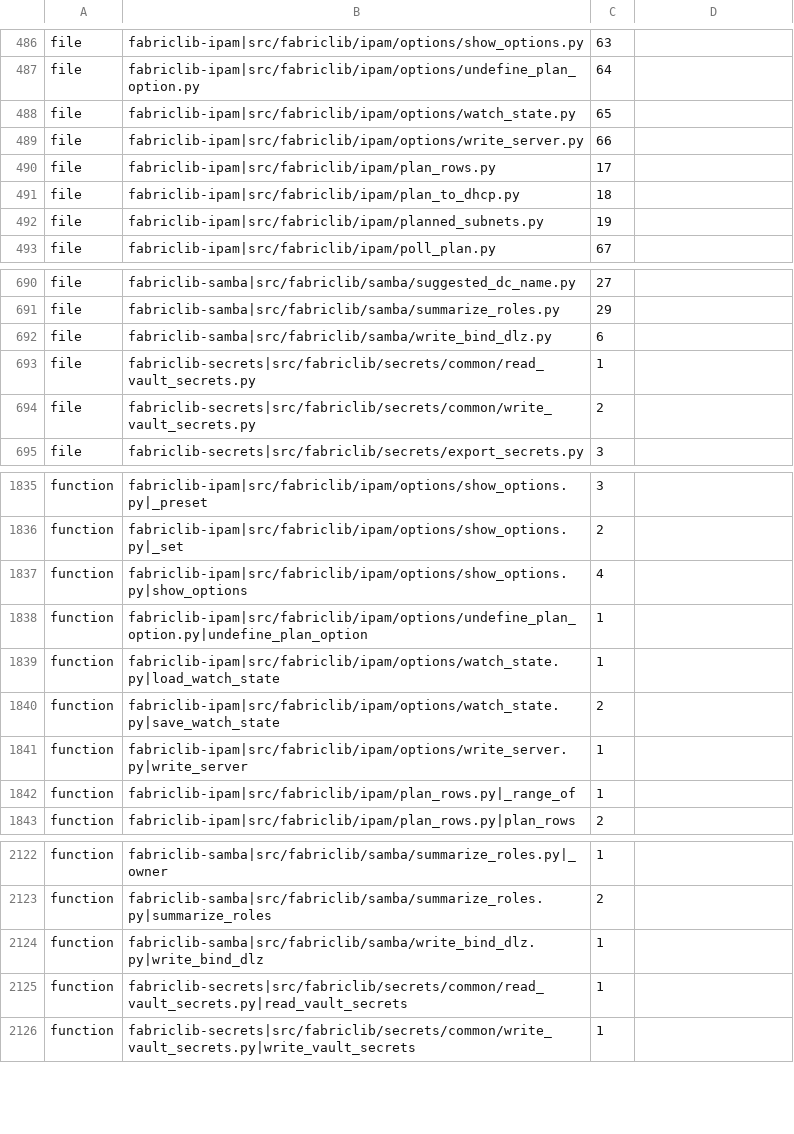
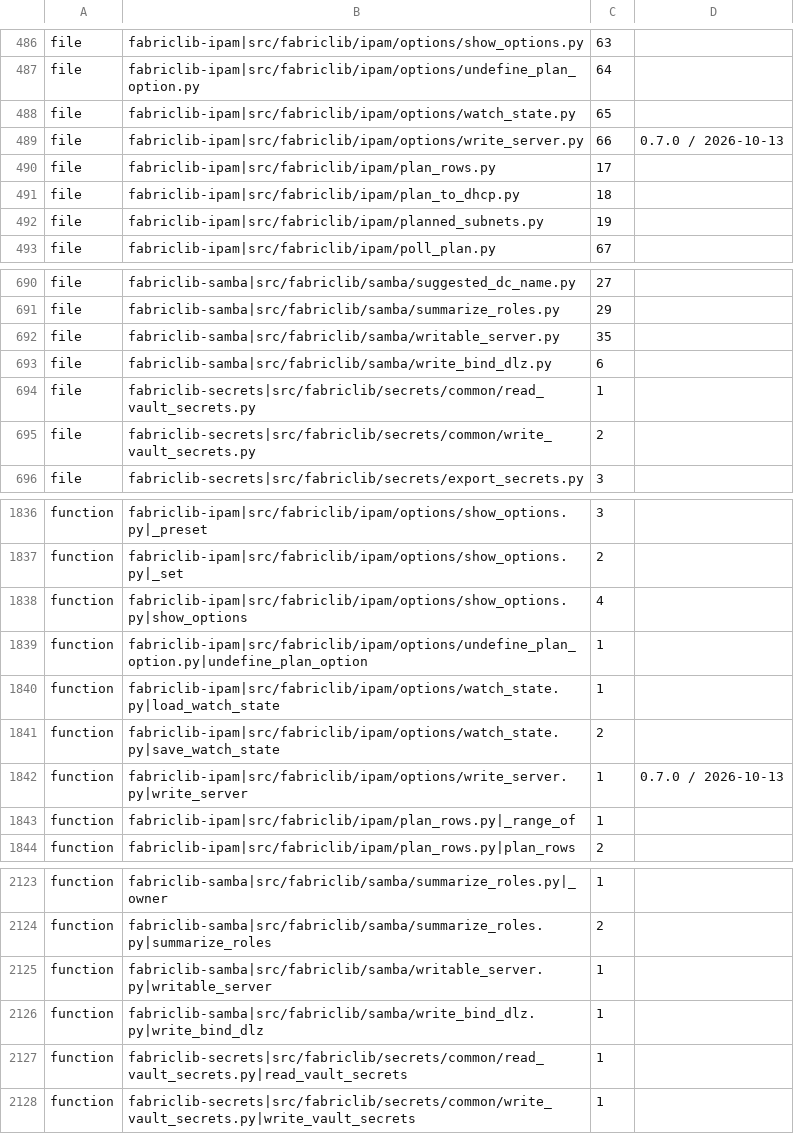
Before and after one commit to archdukejim/fabric-ctl, a TSV file: scripts/docs/lib_doc_numbers.tsv, drawn as a sheet; only a part is shown, gaps mark what is left out.

```diff
--- a/scripts/docs/lib_doc_numbers.tsv
+++ b/scripts/docs/lib_doc_numbers.tsv
@@ -488,3 +488,3 @@ file	fabriclib-ipam|src/fabriclib/ipam/options/undefine_plan_option.py	64
 file	fabriclib-ipam|src/fabriclib/ipam/options/watch_state.py	65	
-file	fabriclib-ipam|src/fabriclib/ipam/options/write_server.py	66	
+file	fabriclib-ipam|src/fabriclib/ipam/options/write_server.py	66	0.7.0 / 2026-10-13
 file	fabriclib-ipam|src/fabriclib/ipam/plan_rows.py	17	
@@ -691,2 +691,3 @@ file	fabriclib-samba|src/fabriclib/samba/suggested_dc_name.py	27
 file	fabriclib-samba|src/fabriclib/samba/summarize_roles.py	29	
+file	fabriclib-samba|src/fabriclib/samba/writable_server.py	35	
 file	fabriclib-samba|src/fabriclib/samba/write_bind_dlz.py	6	
@@ -1840,3 +1841,3 @@ function	fabriclib-ipam|src/fabriclib/ipam/options/watch_state.py|load_watch_sta
 function	fabriclib-ipam|src/fabriclib/ipam/options/watch_state.py|save_watch_state	2	
-function	fabriclib-ipam|src/fabriclib/ipam/options/write_server.py|write_server	1	
+function	fabriclib-ipam|src/fabriclib/ipam/options/write_server.py|write_server	1	0.7.0 / 2026-10-13
 function	fabriclib-ipam|src/fabriclib/ipam/plan_rows.py|_range_of	1	
@@ -2123,2 +2124,3 @@ function	fabriclib-samba|src/fabriclib/samba/summarize_roles.py|_owner	1
 function	fabriclib-samba|src/fabriclib/samba/summarize_roles.py|summarize_roles	2	
+function	fabriclib-samba|src/fabriclib/samba/writable_server.py|writable_server	1	
 function	fabriclib-samba|src/fabriclib/samba/write_bind_dlz.py|write_bind_dlz	1	
```
Also changed, not shown: docs/volume_2_engineering_decisions/assets/review-ledger.tsv, 18 other files.
